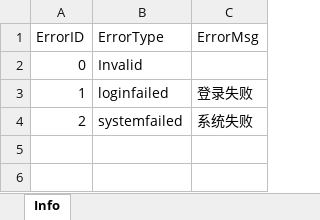
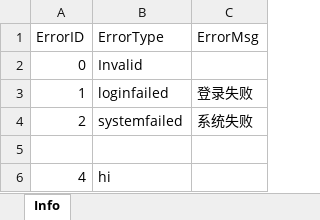
Before and after one commit to 0990/taberr, an Excel workbook: example/Sample.xlsx, sheet Info, drawn as a sheet; values as stored, in another font and other column widths than the file's, no borders; the diff names each change by its address in the sheet, - before the commit and + after, or states it on an @@ line.

```diff
--- a/example/Sample.xlsx (sheet Info)
+++ b/example/Sample.xlsx (sheet Info)
+row 5: (empty)
+row 6: 4 | hi
```
Also changed, not shown: 5 other files.
